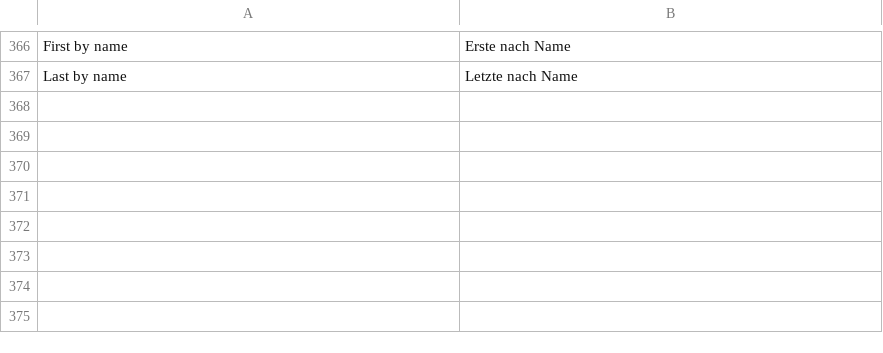
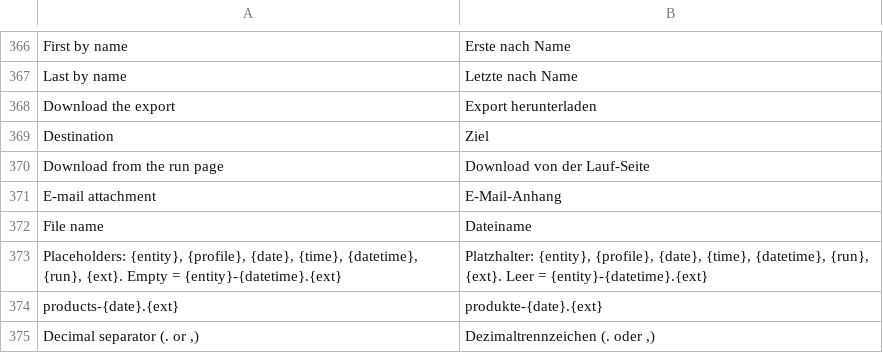
Before and after one commit to 5mehulhelp5/openimport, a CSV file: i18n/de_DE.csv, drawn as a sheet; only a part is shown, gaps mark what is left out.

```diff
--- a/i18n/de_DE.csv
+++ b/i18n/de_DE.csv
@@ -367 +367,9 @@
 "Last by name","Letzte nach Name"
+"Download the export","Export herunterladen"
+"Destination","Ziel"
+"Download from the run page","Download von der Lauf-Seite"
+"E-mail attachment","E-Mail-Anhang"
+"File name","Dateiname"
+"Placeholders: {entity}, {profile}, {date}, {time}, {datetime}, {run}, {ext}. Empty = {entity}-{datetime}.{ext}","Platzhalter: {entity}, {profile}, {date}, {time}, {datetime}, {run}, {ext}. Leer = {entity}-{datetime}.{ext}"
+"products-{date}.{ext}","produkte-{date}.{ext}"
+"Decimal separator (. or ,)","Dezimaltrennzeichen (. oder ,)"
```
Also changed, not shown: i18n/en_US.csv, 47 other files.
